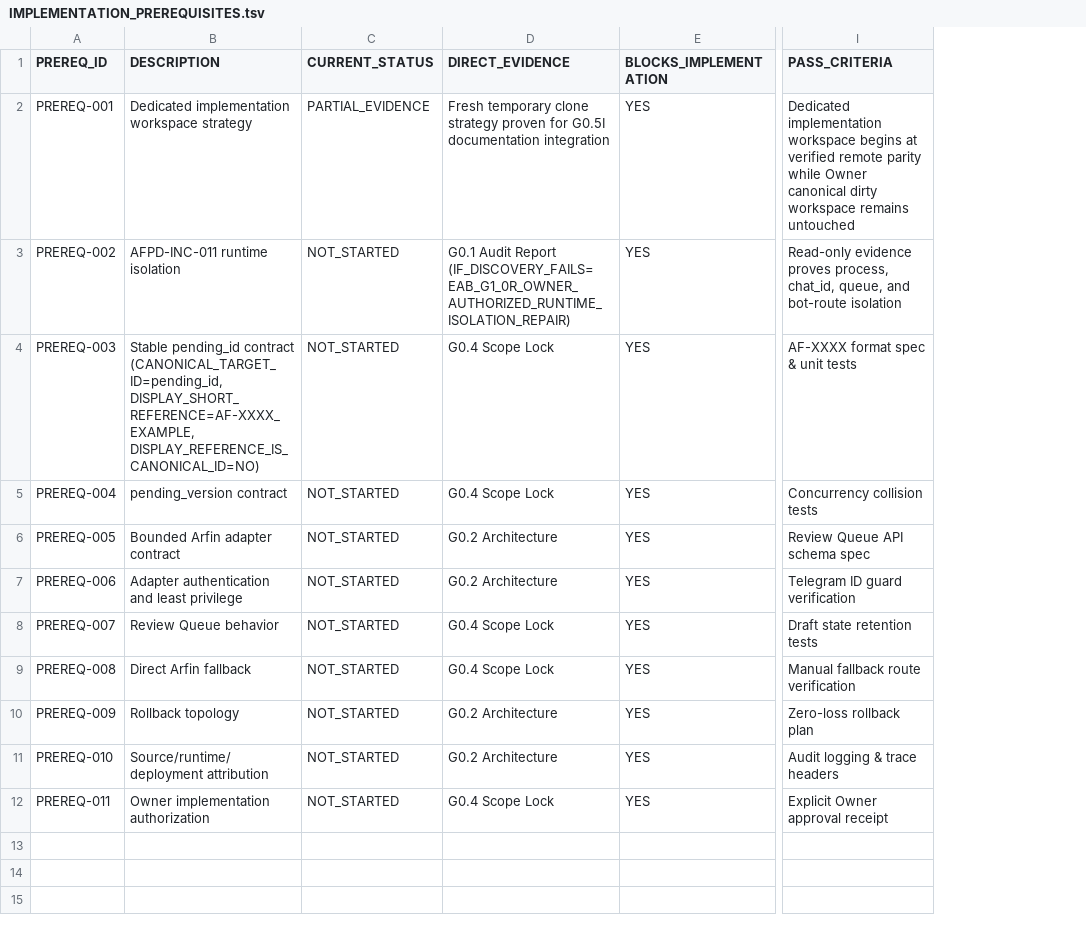
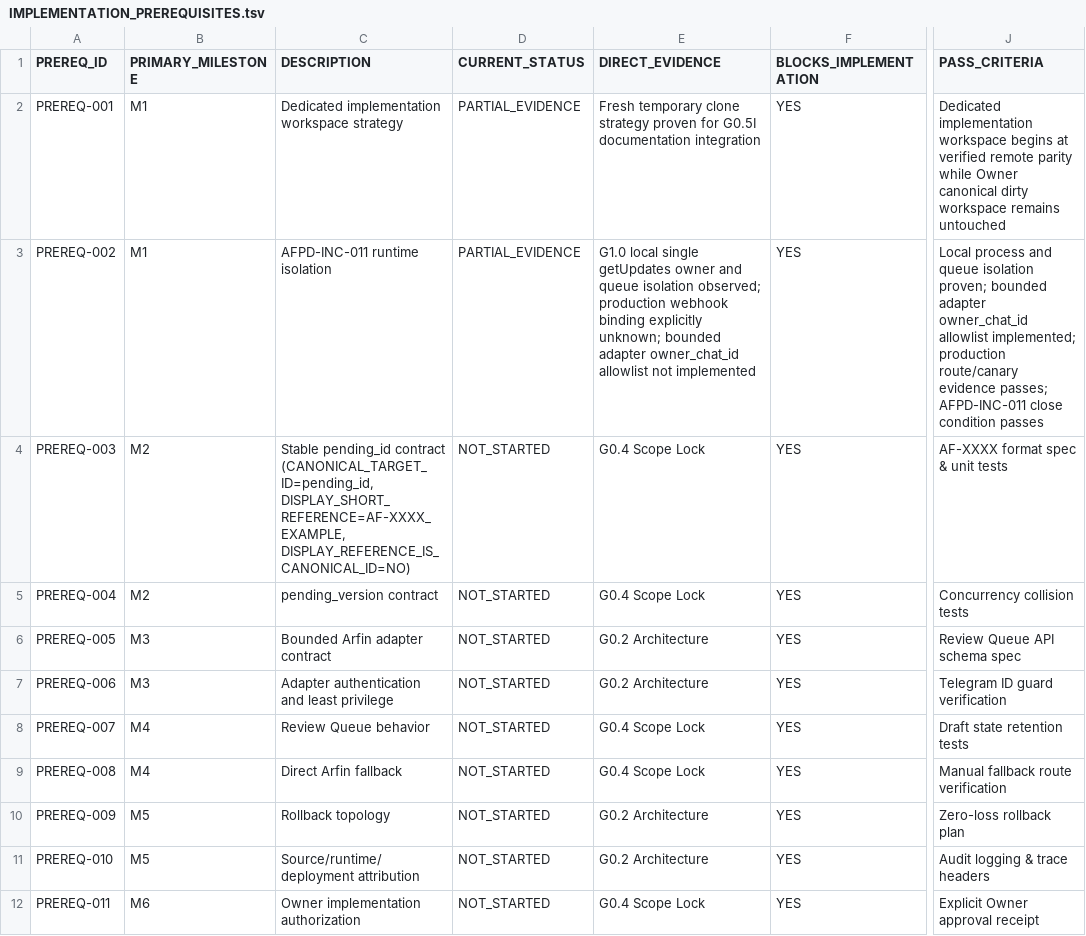
Before and after one commit to progamer6918/airo-second-brain, a TSV file: ecosystem/projects/earesmes-arfin-bridge/docs/IMPLEMENTATION_PREREQUISITES.tsv, drawn as a sheet; only a part is shown, gaps mark what is left out; addresses are those after the commit; the diff names each change by its address in the sheet, - before the commit and + after, or states it on an @@ line.

```diff
--- a/ecosystem/projects/earesmes-arfin-bridge/docs/IMPLEMENTATION_PREREQUISITES.tsv
+++ b/ecosystem/projects/earesmes-arfin-bridge/docs/IMPLEMENTATION_PREREQUISITES.tsv
+column B (PRIMARY_MILESTONE), rows 2-12: M1 | M1 | M2 | M2 | M3 | M3 | M4 | M4 | M5 | M5 | M6
-D3 (CURRENT_STATUS): NOT_STARTED
+D3 (CURRENT_STATUS): PARTIAL_EVIDENCE
-E3 (DIRECT_EVIDENCE): G0.1 Audit Report (IF_DISCOVERY_FAILS=EAB_G1_0R_OWNER_AUTHORIZED_RUNTIME_ISOLATION_REPAIR)
+E3 (DIRECT_EVIDENCE): G1.0 local single getUpdates owner and queue isolation observed; production webhook binding explicitly unknown; bounded adapter owner_chat_id allowlist not implemented
-J3 (PASS_CRITERIA): Read-only evidence proves process, chat_id, queue, and bot-route isolation
+J3 (PASS_CRITERIA): Local process and queue isolation proven; bounded adapter owner_chat_id allowlist implemented; production route/canary evidence passes; AFPD-INC-011 close condition passes
```
Also changed, not shown: ecosystem/projects/earesmes-arfin-bridge/docs/BOOT_MANIFEST.tsv, ecosystem/projects/earesmes-arfin-bridge/docs/REQUIREMENTS_TRACEABILITY.tsv, 11 other files.
